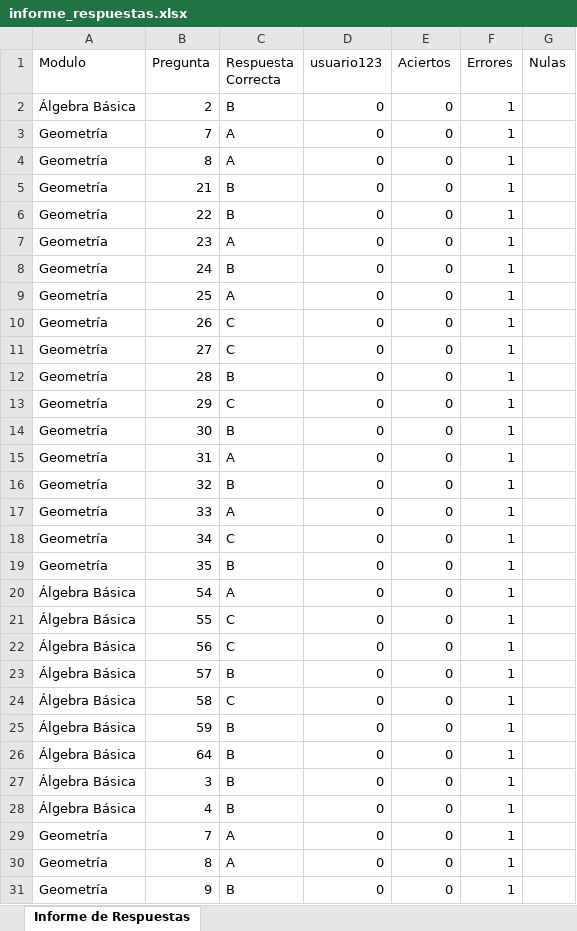
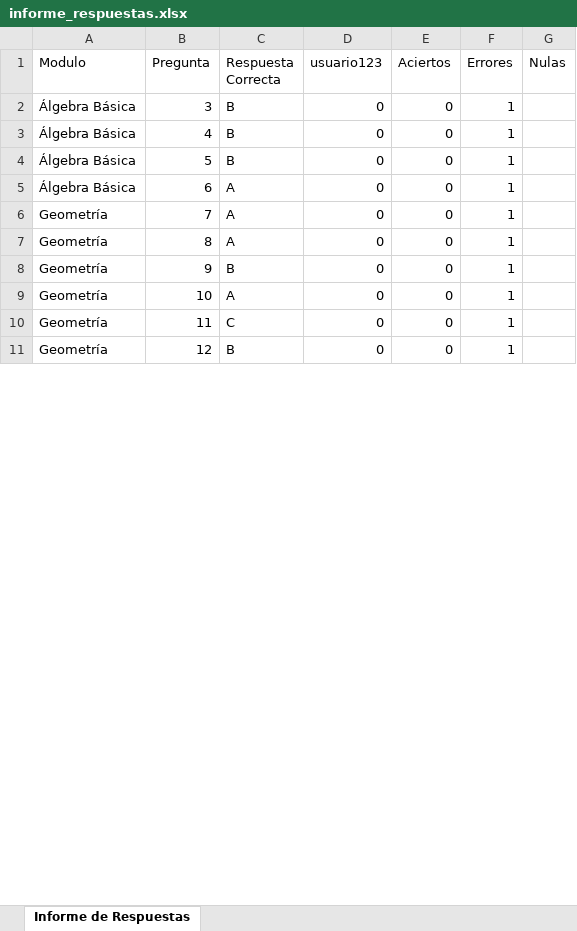
Before and after one commit to SulmaDubon/Exam_Sys_C, an Excel workbook: informe_respuestas.xlsx, sheet Informe de Respuestas, drawn as a sheet; only a part is shown; the shorter side is filled out with more unchanged rows; values as stored, in another font and other column widths than the file's, no borders; removed rows and columns are numbered as before the commit, all else as after; the diff covers the shown part only; the diff names each change by its address in the sheet, - before the commit and + after, or states it on an @@ line.

Commit message:
Commit previo a la implementación de la funcionalidad de generación de informes en Excel

```diff
--- a/informe_respuestas.xlsx (sheet Informe de Respuestas)
+++ b/informe_respuestas.xlsx (sheet Informe de Respuestas)
-row 2: Álgebra Básica | 2 | B | 0 | 0 | 1
-row 3: Geometría | 7 | A | 0 | 0 | 1
-row 4: Geometría | 8 | A | 0 | 0 | 1
-row 5: Geometría | 21 | B | 0 | 0 | 1
-row 6: Geometría | 22 | B | 0 | 0 | 1
-row 7: Geometría | 23 | A | 0 | 0 | 1
-row 8: Geometría | 24 | B | 0 | 0 | 1
-row 9: Geometría | 25 | A | 0 | 0 | 1
-row 10: Geometría | 26 | C | 0 | 0 | 1
-row 11: Geometría | 27 | C | 0 | 0 | 1
-row 12: Geometría | 28 | B | 0 | 0 | 1
-row 13: Geometría | 29 | C | 0 | 0 | 1
-row 14: Geometría | 30 | B | 0 | 0 | 1
-row 15: Geometría | 31 | A | 0 | 0 | 1
-row 16: Geometría | 32 | B | 0 | 0 | 1
-row 17: Geometría | 33 | A | 0 | 0 | 1
-row 18: Geometría | 34 | C | 0 | 0 | 1
-row 19: Geometría | 35 | B | 0 | 0 | 1
-row 20: Álgebra Básica | 54 | A | 0 | 0 | 1
-row 21: Álgebra Básica | 55 | C | 0 | 0 | 1
-row 22: Álgebra Básica | 56 | C | 0 | 0 | 1
-row 23: Álgebra Básica | 57 | B | 0 | 0 | 1
-row 24: Álgebra Básica | 58 | C | 0 | 0 | 1
-row 25: Álgebra Básica | 59 | B | 0 | 0 | 1
-row 26: Álgebra Básica | 64 | B | 0 | 0 | 1
+row 4: Álgebra Básica | 5 | B | 0 | 0 | 1
+row 5: Álgebra Básica | 6 | A | 0 | 0 | 1
```
Also changed, not shown: 3 added rows, 67 removed rows, 1 moved row and 22 edited cells elsewhere in this sheet, 9 other files.
